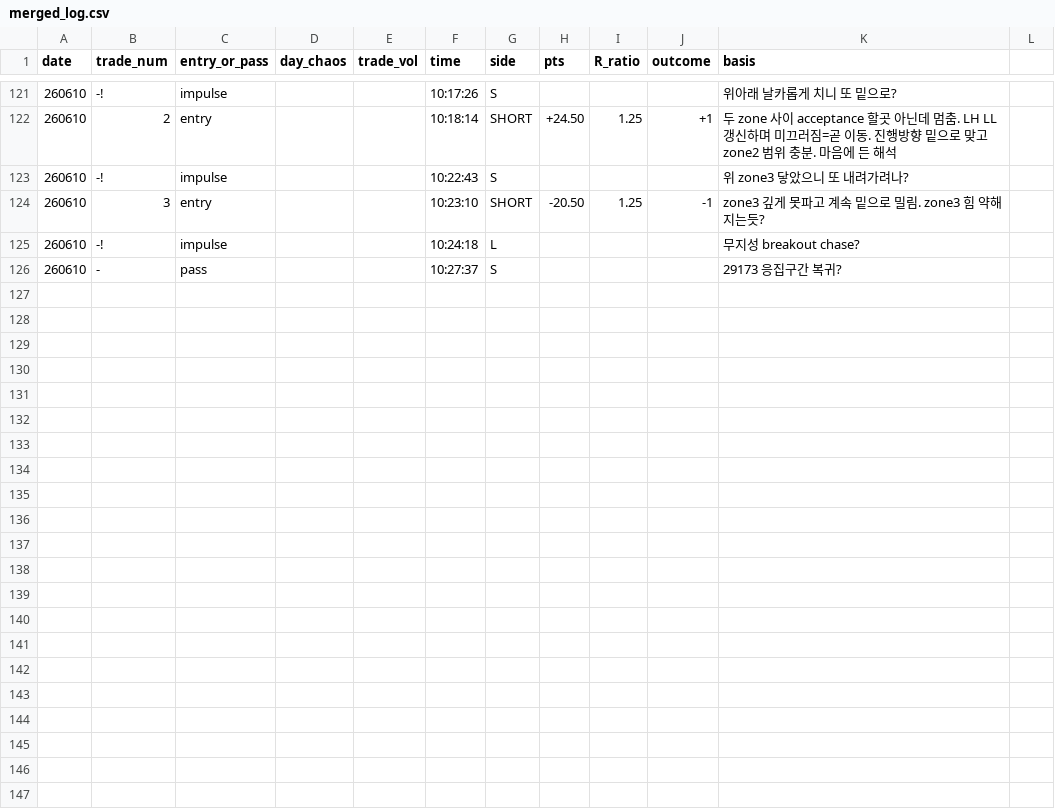
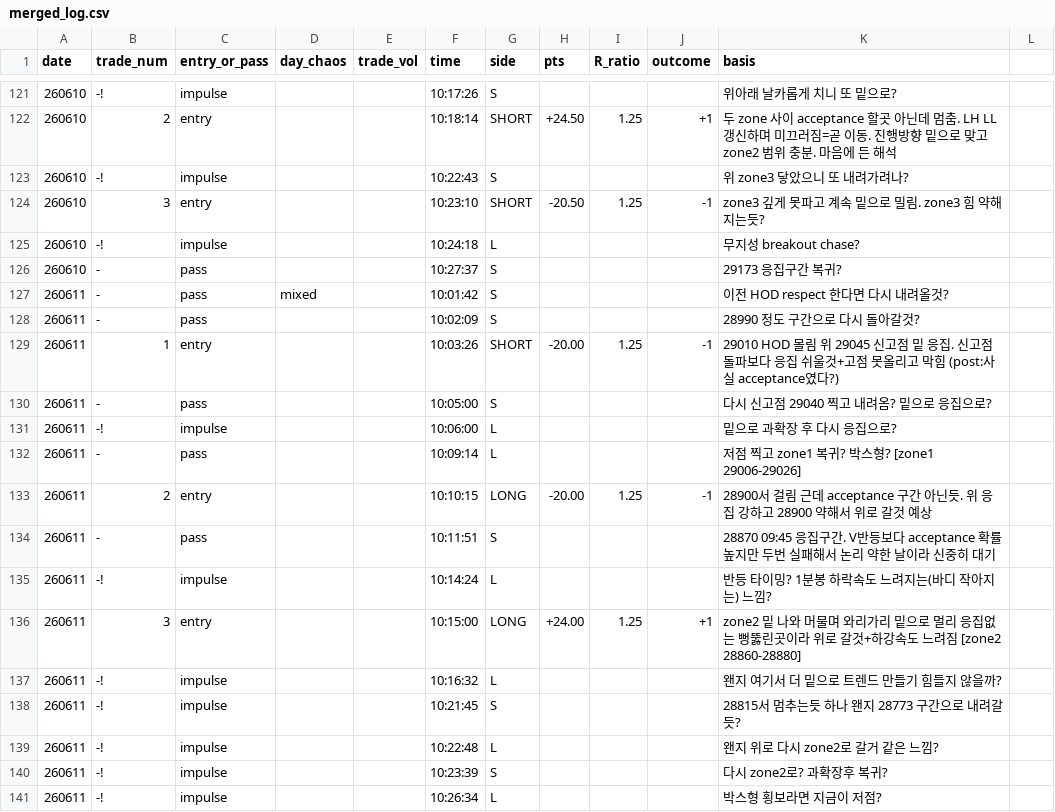
Before and after one commit to kjh950526-create/NQ_Research, a CSV file: daily_merged/merged_log.csv, drawn as a sheet; only a part is shown, gaps mark what is left out; the diff names each change by its address in the sheet, - before the commit and + after, or states it on an @@ line.

```diff
--- a/daily_merged/merged_log.csv
+++ b/daily_merged/merged_log.csv
+row 127: 260611 | - | pass | mixed |  | 10:01:42 | S |  |  |  | 이전 HOD respect 한다면 다시 내려올것?
+row 128: 260611 | - | pass |  |  | 10:02:09 | S |  |  |  | 28990 정도 구간으로 다시 돌아갈것?
+row 129: 260611 | 1 | entry |  |  | 10:03:26 | SHORT | -20.00 | 1.25 | -1 | 29010 HOD 몰림 위 29045 신고점 밑 응집. 신고점 돌파보다 응집 쉬울것+고점 못올리고 막힘 (post:사실 acceptance였다?)
+row 130: 260611 | - | pass |  |  | 10:05:00 | S |  |  |  | 다시 신고점 29040 찍고 내려옴? 밑으로 응집으로?
+row 131: 260611 | -! | impulse |  |  | 10:06:00 | L |  |  |  | 밑으로 과확장 후 다시 응집으로?
+row 132: 260611 | - | pass |  |  | 10:09:14 | L |  |  |  | 저점 찍고 zone1 복귀? 박스형? [zone1 29006-29026]
+row 133: 260611 | 2 | entry |  |  | 10:10:15 | LONG | -20.00 | 1.25 | -1 | 28900서 걸림 근데 acceptance 구간 아닌듯. 위 응집 강하고 28900 약해서 위로 갈것 예상
+row 134: 260611 | - | pass |  |  | 10:11:51 | S |  |  |  | 28870 09:45 응집구간. V반등보다 acceptance 확률 높지만 두번 실패해서 논리 약한 날이라 신중히 대기
+row 135: 260611 | -! | impulse |  |  | 10:14:24 | L |  |  |  | 반등 타이밍? 1분봉 하락속도 느려지는(바디 작아지는) 느낌?
+row 136: 260611 | 3 | entry |  |  | 10:15:00 | LONG | +24.00 | 1.25 | +1 | zone2 밑 나와 머물며 와리가리 밑으로 멀리 응집없는 뻥뚫린곳이라 위로 갈것+하강속도 느려짐 [zone2 28860-28880]
+row 137: 260611 | -! | impulse |  |  | 10:16:32 | L |  |  |  | 왠지 여기서 더 밑으로 트렌드 만들기 힘들지 않을까?
+row 138: 260611 | -! | impulse |  |  | 10:21:45 | S |  |  |  | 28815서 멈추는듯 하나 왠지 28773 구간으로 내려갈듯?
+row 139: 260611 | -! | impulse |  |  | 10:22:48 | L |  |  |  | 왠지 위로 다시 zone2로 갈거 같은 느낌?
+row 140: 260611 | -! | impulse |  |  | 10:23:39 | S |  |  |  | 다시 zone2로? 과확장후 복귀?
+row 141: 260611 | -! | impulse |  |  | 10:26:34 | L |  |  |  | 박스형 횡보라면 지금이 저점?
```
Also changed, not shown: 4 other files.
